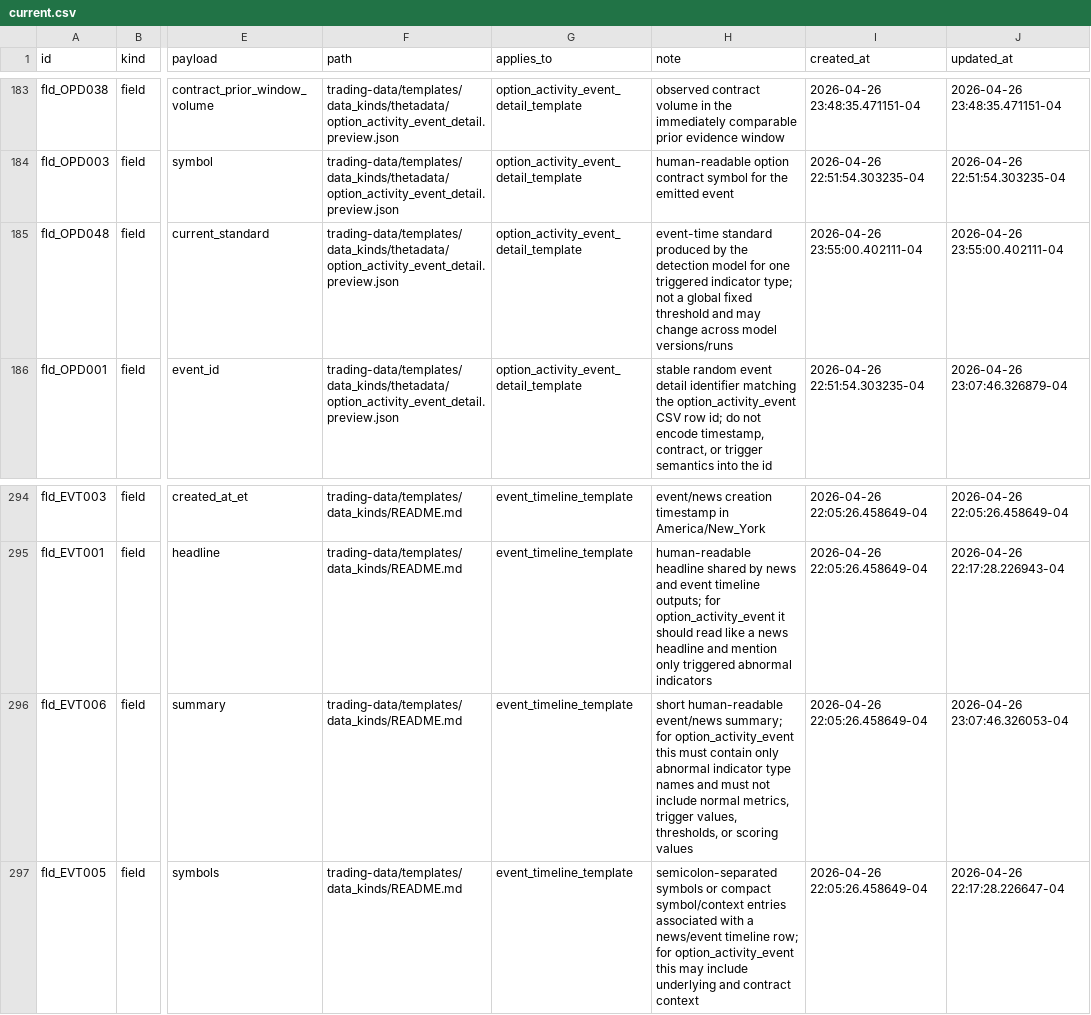
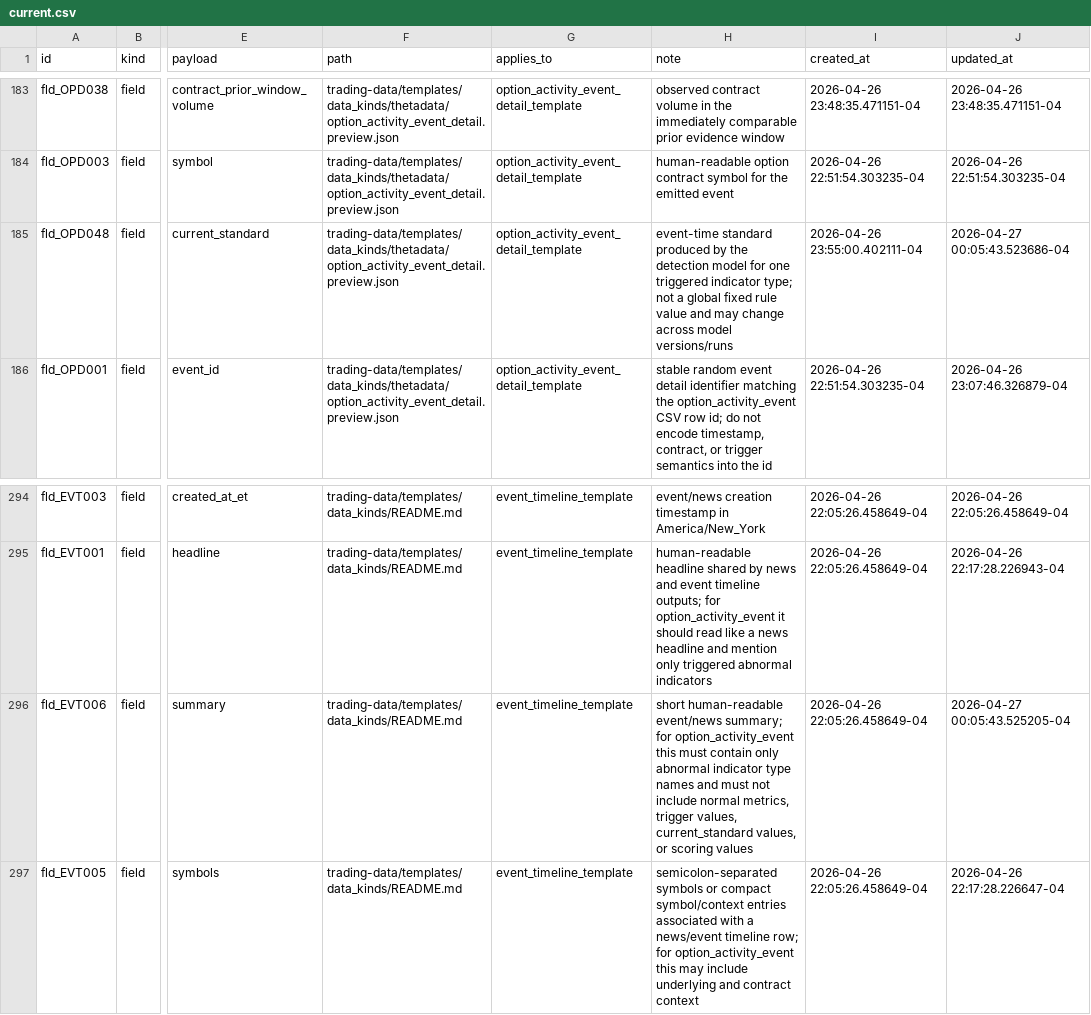
Before and after one commit to gilmore307/trading-manager, a CSV file: registry/current.csv, drawn as a sheet; only a part is shown, gaps mark what is left out; the diff names each change by its address in the sheet, - before the commit and + after, or states it on an @@ line.

Commit message:
Remove threshold wording from option registry

```diff
--- a/registry/current.csv
+++ b/registry/current.csv
-H185 (note): …global fixed threshold and may…
+H185 (note): …global fixed rule value and may…
-J185 (updated_at): 2026-04-26 23:55:00.402111-04
+J185 (updated_at): 2026-04-27 00:05:43.523686-04
-H296 (note): …trigger values, thresholds, or scoring…
+H296 (note): …trigger values, current_standard values, or scoring…
-J296 (updated_at): 2026-04-26 23:07:46.326053-04
+J296 (updated_at): 2026-04-27 00:05:43.525205-04
```
Also changed, not shown: 1 other file.
